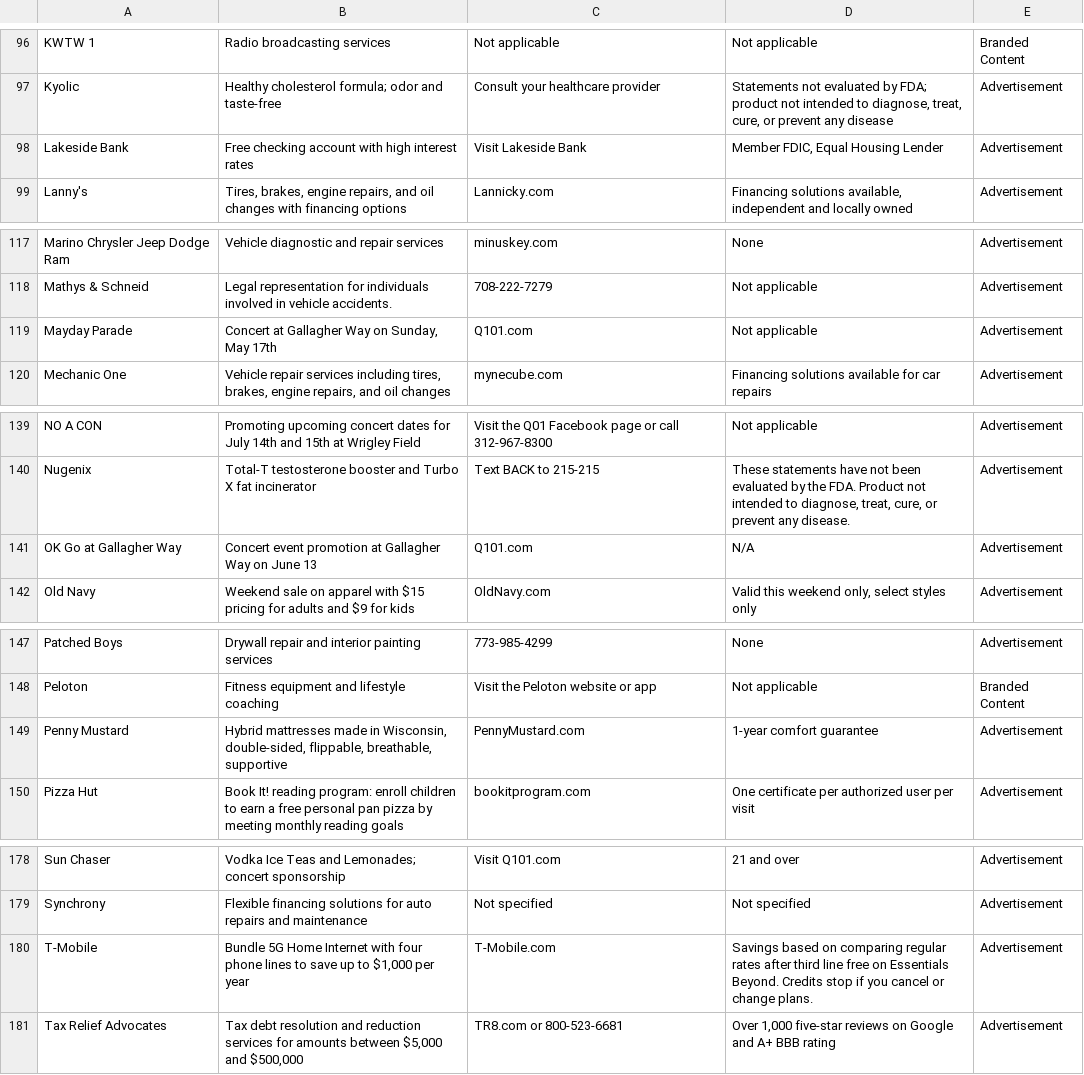
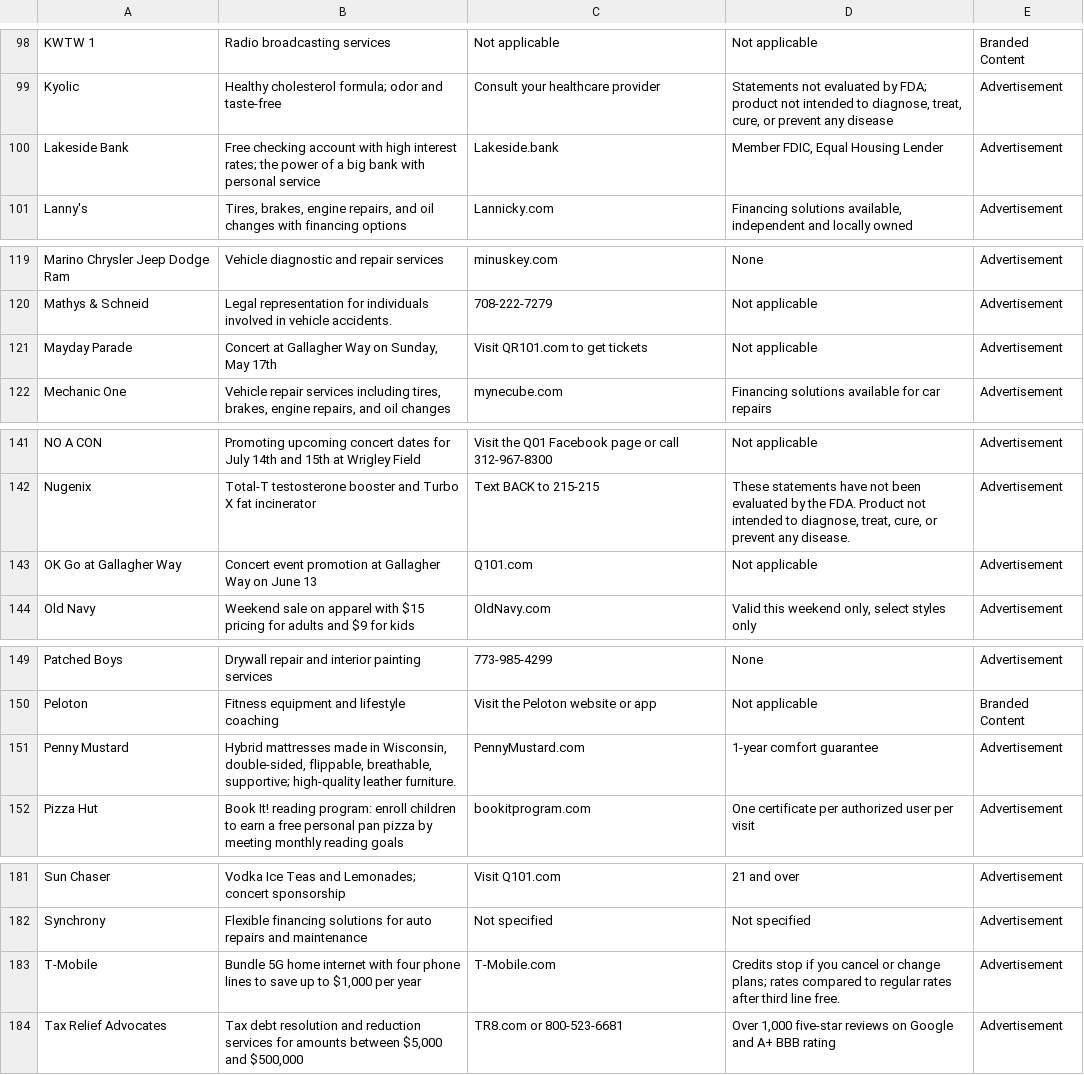
Before and after one commit to MATR-Technologies/ReplayAdsViewer, a CSV file: data.csv, drawn as a sheet; only a part is shown, gaps mark what is left out; the diff covers the shown part only.

```diff
--- a/data.csv
+++ b/data.csv
@@ -97,3 +99,3 @@
 "Kyolic","Healthy cholesterol formula; odor and taste-free","Consult your healthcare provider","Statements not evaluated by FDA; product not intended to diagnose, treat, cure, or prevent any disease","Advertisement"
-"Lakeside Bank","Free checking account with high interest rates","Visit Lakeside Bank","Member FDIC, Equal Housing Lender","Advertisement"
+"Lakeside Bank","Free checking account with high interest rates; the power of a big bank with personal service","Lakeside.bank","Member FDIC, Equal Housing Lender","Advertisement"
 "Lanny's","Tires, brakes, engine repairs, and oil changes with financing options","Lannicky.com","Financing solutions available, independent and locally owned","Advertisement"
@@ -118,3 +120,3 @@
 "Mathys & Schneid","Legal representation for individuals involved in vehicle accidents.","708-222-7279","Not applicable","Advertisement"
-"Mayday Parade","Concert at Gallagher Way on Sunday, May 17th","Q101.com","Not applicable","Advertisement"
+"Mayday Parade","Concert at Gallagher Way on Sunday, May 17th","Visit QR101.com to get tickets","Not applicable","Advertisement"
 "Mechanic One","Vehicle repair services including tires, brakes, engine repairs, and oil changes","mynecube.com","Financing solutions available for car repairs","Advertisement"
@@ -140,3 +142,3 @@
 "Nugenix","Total-T testosterone booster and Turbo X fat incinerator","Text BACK to 215-215","These statements have not been evaluated by the FDA. Product not intended to diagnose, treat, cure, or prevent any disease.","Advertisement"
-"OK Go at Gallagher Way","Concert event promotion at Gallagher Way on June 13","Q101.com","N/A","Advertisement"
+"OK Go at Gallagher Way","Concert event promotion at Gallagher Way on June 13","Q101.com","Not applicable","Advertisement"
 "Old Navy","Weekend sale on apparel with $15 pricing for adults and $9 for kids","OldNavy.com","Valid this weekend only, select styles only","Advertisement"
@@ -148,3 +150,3 @@
 "Peloton","Fitness equipment and lifestyle coaching","Visit the Peloton website or app","Not applicable","Branded Content"
-"Penny Mustard","Hybrid mattresses made in Wisconsin, double-sided, flippable, breathable, supportive","PennyMustard.com","1-year comfort guarantee","Advertisement"
+"Penny Mustard","Hybrid mattresses made in Wisconsin, double-sided, flippable, breathable, supportive; high-quality leather furniture.","PennyMustard.com","1-year comfort guarantee","Advertisement"
 "Pizza Hut","Book It! reading program: enroll children to earn a free personal pan pizza by meeting monthly reading goals","bookitprogram.com","One certificate per authorized user per visit","Advertisement"
@@ -179,3 +182,3 @@
 "Synchrony","Flexible financing solutions for auto repairs and maintenance","Not specified","Not specified","Advertisement"
-"T-Mobile","Bundle 5G Home Internet with four phone lines to save up to $1,000 per year","T-Mobile.com","Savings based on comparing regular rates after third line free on Essentials Beyond. Credits stop if you cancel or change plans.","Advertisement"
+"T-Mobile","Bundle 5G home internet with four phone lines to save up to $1,000 per year","T-Mobile.com","Credits stop if you cancel or change plans; rates compared to regular rates after third line free.","Advertisement"
 "Tax Relief Advocates","Tax debt resolution and reduction services for amounts between $5,000 and $500,000","TR8.com or 800-523-6681","Over 1,000 five-star reviews on Google and A+ BBB rating","Advertisement"
```
Also changed, not shown: 3 added rows and 7 edited cells elsewhere in this file.
